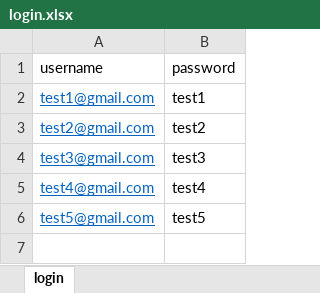
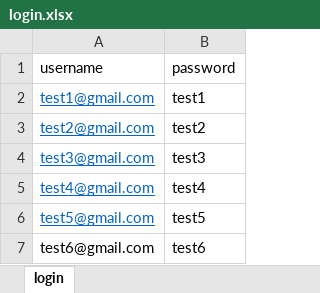
Before and after one commit to qawithadil/seleniumGuide, an Excel workbook: target/test-classes/data/login.xlsx, sheet login, drawn as a sheet; values as stored, in another font and other column widths than the file's, no borders; the diff names each change by its address in the sheet, - before the commit and + after, or states it on an @@ line.

```diff
--- a/target/test-classes/data/login.xlsx (sheet login)
+++ b/target/test-classes/data/login.xlsx (sheet login)
+row 7: test6@gmail.com | test6
```
Also changed, not shown: 5 other files.
